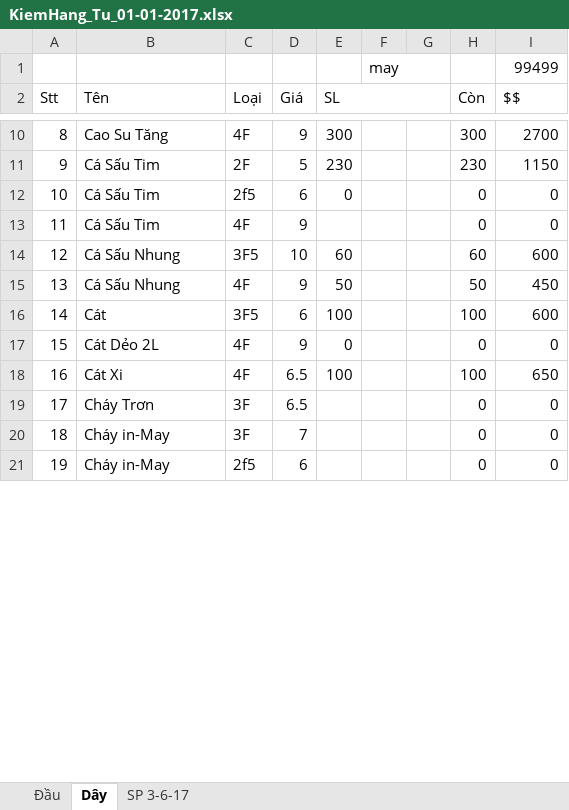
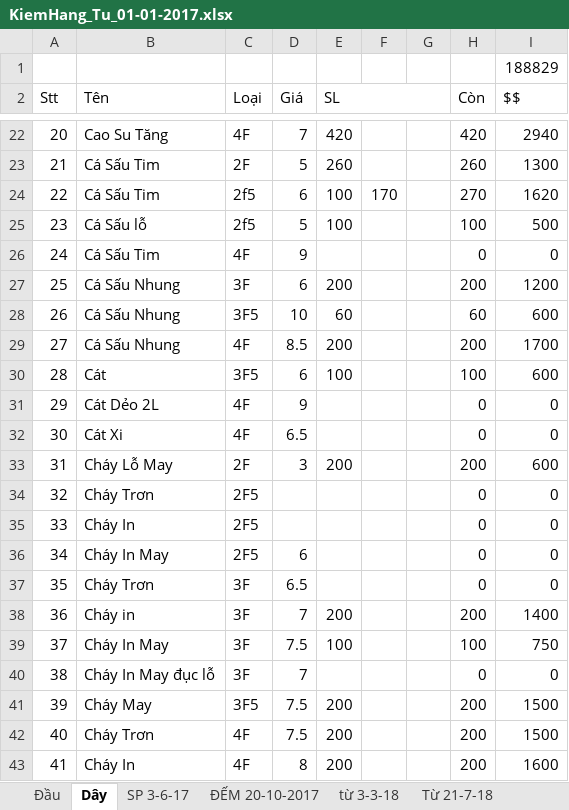
Before and after one commit to vipnat/QL_BanDayNit, an Excel workbook: KiemHangExcel/KiemHang_Tu_01-01-2017.xlsx, sheet Dây, drawn as a sheet; only a part is shown, gaps mark what is left out; values as stored, in another font and other column widths than the file's, no cell formats; removed rows and columns are numbered as before the commit, all else as after; the diff covers the shown part only; the diff names each change by its address in the sheet, - before the commit and + after, or states it on an @@ line.

```diff
--- a/KiemHangExcel/KiemHang_Tu_01-01-2017.xlsx (sheet Dây)
+++ b/KiemHangExcel/KiemHang_Tu_01-01-2017.xlsx (sheet Dây)
+sheet tab: ĐẾM 20-10-2017
+sheet tab: từ 3-3-18
+sheet tab: Từ 21-7-18
-row 1:  |  |  |  |  | may |  |  | 99499
+row 1:  |  |  |  |  |  |  |  | 188829
@@ column A (Stt) renumbered between rows 18 and 178 @@
-D22 (Giá): 9
+D22 (Giá): 7
-E22 (SL): 300
+E22 (SL): 420
-H22 (Còn): 300
+H22 (Còn): 420
-I22 ($$): 2700
+I22 ($$): 2940
-E23 (SL): 230
+E23 (SL): 260
-H23 (Còn): 230
+H23 (Còn): 260
-I23 ($$): 1150
+I23 ($$): 1300
-E24 (SL): 0
+E24 (SL): 100
-F24: (empty)
+F24: 170
-H24 (Còn): 0
+H24 (Còn): 270
-I24 ($$): 0
+I24 ($$): 1620
+row 25: 23 | Cá Sấu lỗ | 2f5 | 5 | 100 |  |  | 100 | 500
+row 27: 25 | Cá Sấu Nhung | 3F | 6 | 200 |  |  | 200 | 1200
-D29 (Giá): 9
+D29 (Giá): 8.5
-E29 (SL): 50
+E29 (SL): 200
-H29 (Còn): 50
+H29 (Còn): 200
-I29 ($$): 450
+I29 ($$): 1700
-E31 (SL): 0
+E31 (SL): (empty)
-E32 (SL): 100
+E32 (SL): (empty)
-H32 (Còn): 100
+H32 (Còn): 0
-I32 ($$): 650
+I32 ($$): 0
+row 33: 31 | Cháy Lỗ May | 2F | 3 | 200 |  |  | 200 | 600
+row 34: 32 | Cháy Trơn | 2F5 |  |  |  |  | 0 | 0
+row 35: 33 | Cháy In | 2F5 |  |  |  |  | 0 | 0
+row 36: 34 | Cháy In May | 2F5 | 6 |  |  |  | 0 | 0
+row 38: 36 | Cháy in | 3F | 7 | 200 |  |  | 200 | 1400
+row 39: 37 | Cháy In May | 3F | 7.5 | 100 |  |  | 100 | 750
-B40 (Tên): Cháy in-May
+B40 (Tên): Cháy In May đục lỗ
-row 21: 19 | Cháy in-May | 2f5 | 6 |  |  |  | 0 | 0
+row 41: 39 | Cháy May | 3F5 | 7.5 | 200 |  |  | 200 | 1500
+row 42: 40 | Cháy Trơn | 4F | 7.5 | 200 |  |  | 200 | 1500
+row 43: 41 | Cháy In | 4F | 8 | 200 |  |  | 200 | 1600
```
Also changed, not shown: 105 added rows, 93 removed rows and 120 edited cells elsewhere in this sheet, sheet Đầu, sheet SP 3-6-17, cell formats, formulas that keep their value.
